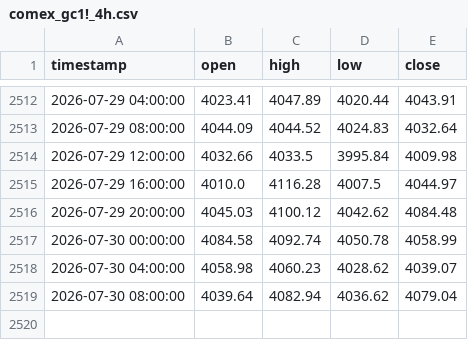
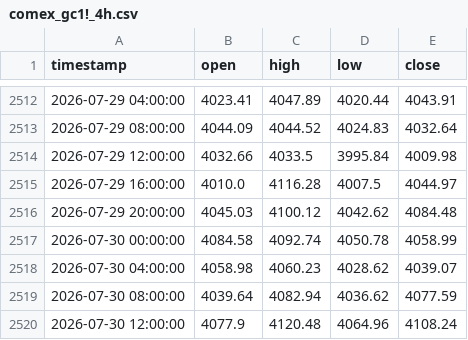
Before and after one commit to evan7646-cloud/Gold_Strategy_Watch, a CSV file: comex_gc1!_4h.csv, drawn as a sheet; only a part is shown, gaps mark what is left out.

```diff
--- a/comex_gc1!_4h.csv
+++ b/comex_gc1!_4h.csv
@@ -2518,2 +2518,3 @@ timestamp,open,high,low,close
 2026-07-30 04:00:00,4058.98,4060.23,4028.62,4039.07
-2026-07-30 08:00:00,4039.64,4082.94,4036.62,4079.04
+2026-07-30 08:00:00,4039.64,4082.94,4036.62,4077.59
+2026-07-30 12:00:00,4077.9,4120.48,4064.96,4108.24
```
Also changed, not shown: comex_gc1!_daily.csv, iceus_dxy_daily.csv, 1 other file.
